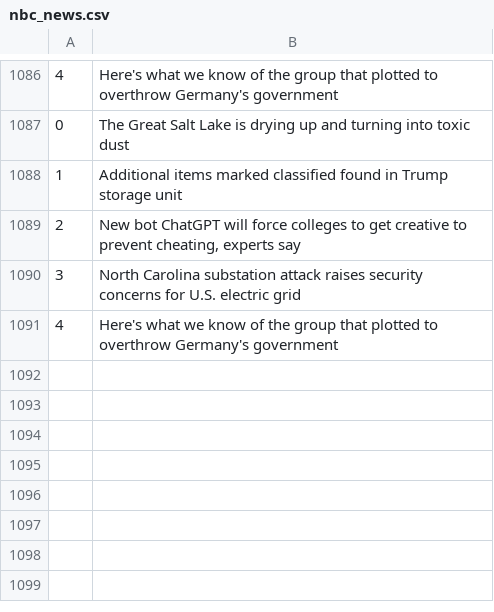
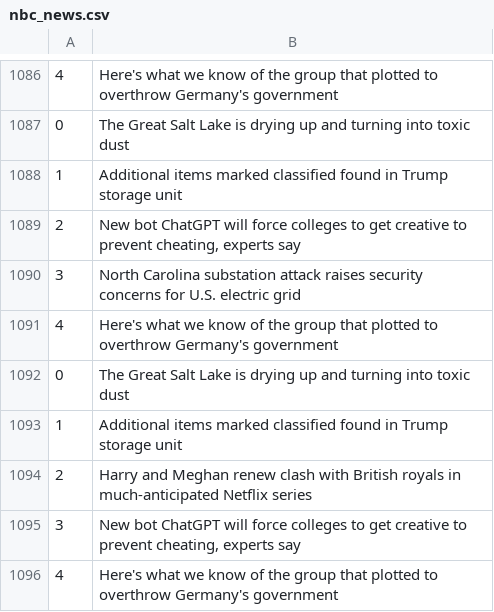
Before and after one commit to drishyatm/news_scrape, a CSV file: nbc_news.csv, drawn as a sheet; only a part is shown, gaps mark what is left out; the diff names each change by its address in the sheet, - before the commit and + after, or states it on an @@ line.

```diff
--- a/nbc_news.csv
+++ b/nbc_news.csv
+row 1092: 0 | The Great Salt Lake is drying up and turning into toxic dust
+row 1093: 1 | Additional items marked classified found in Trump storage unit
+row 1094: 2 | Harry and Meghan renew clash with British royals in much-anticipated Netflix series
+row 1095: 3 | New bot ChatGPT will force colleges to get creative to prevent cheating, experts say
+row 1096: 4 | Here's what we know of the group that plotted to overthrow Germany's government
```
Also changed, not shown: headline_nytimes.csv.
